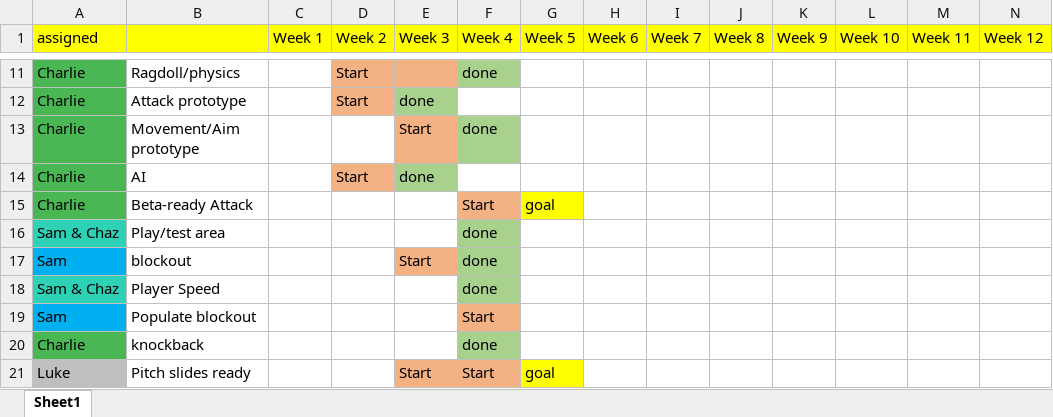
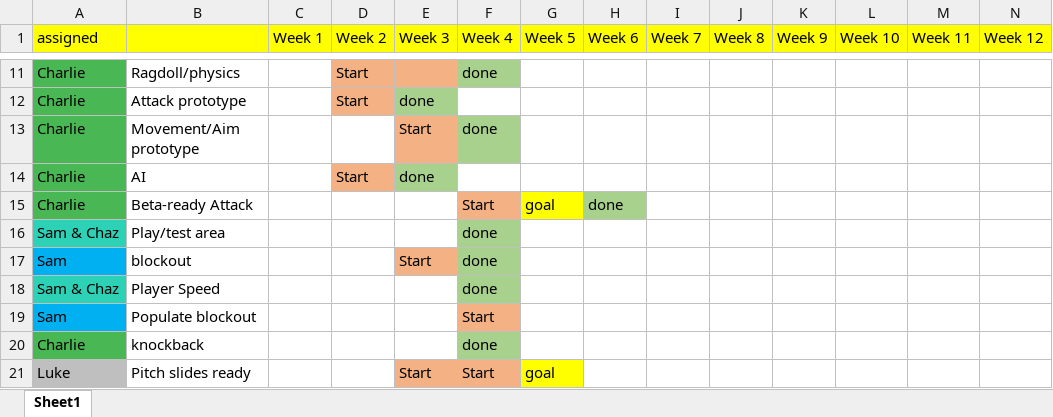
Before and after one commit to LuxRegem/Project_Clash-of-Cosplayers, an Excel workbook: Shared Documentation/Luke's Documents/Clash of Cosplayers - Schedule Timeframe.xlsx, sheet Sheet1, drawn as a sheet; only a part is shown, gaps mark what is left out; values as stored, in another font and other column widths than the file's, no borders; the diff names each change by its address in the sheet, - before the commit and + after, or states it on an @@ line.

Commit message:
timeframe updated

```diff
--- a/Shared Documentation/Luke's Documents/Clash of Cosplayers - Schedule Timeframe.xlsx (sheet Sheet1)
+++ b/Shared Documentation/Luke's Documents/Clash of Cosplayers - Schedule Timeframe.xlsx (sheet Sheet1)
-H15 (Week 6): (empty)
+H15 (Week 6): done
-H15 fill: none
+H15 fill: #A9D18E
```
